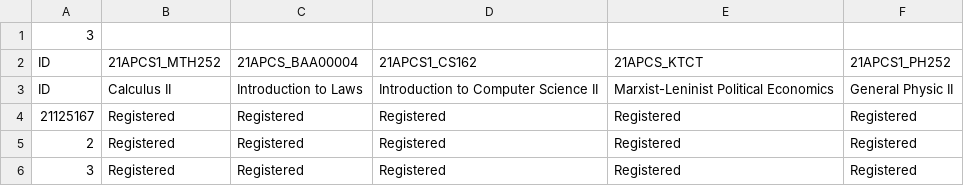
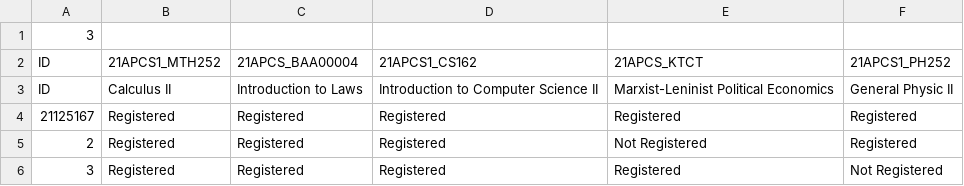
Before and after one commit to ntduydu2004/CS162-project, a CSV file: Manager/data/21-22/HK2/CourseOf21APCS1.csv, drawn as a sheet.

```diff
--- a/Manager/data/21-22/HK2/CourseOf21APCS1.csv
+++ b/Manager/data/21-22/HK2/CourseOf21APCS1.csv
@@ -4,3 +4,3 @@ ID,Calculus II,Introduction to Laws,Introduction to Computer Science II,Marxist-
 21125167,Registered,Registered,Registered,Registered,Registered
-2,Registered,Registered,Registered,Registered,Registered
-3,Registered,Registered,Registered,Registered,Registered
+2,Registered,Registered,Registered,Not Registered,Registered
+3,Registered,Registered,Registered,Registered,Not Registered
```
Also changed, not shown: 8 other files.
